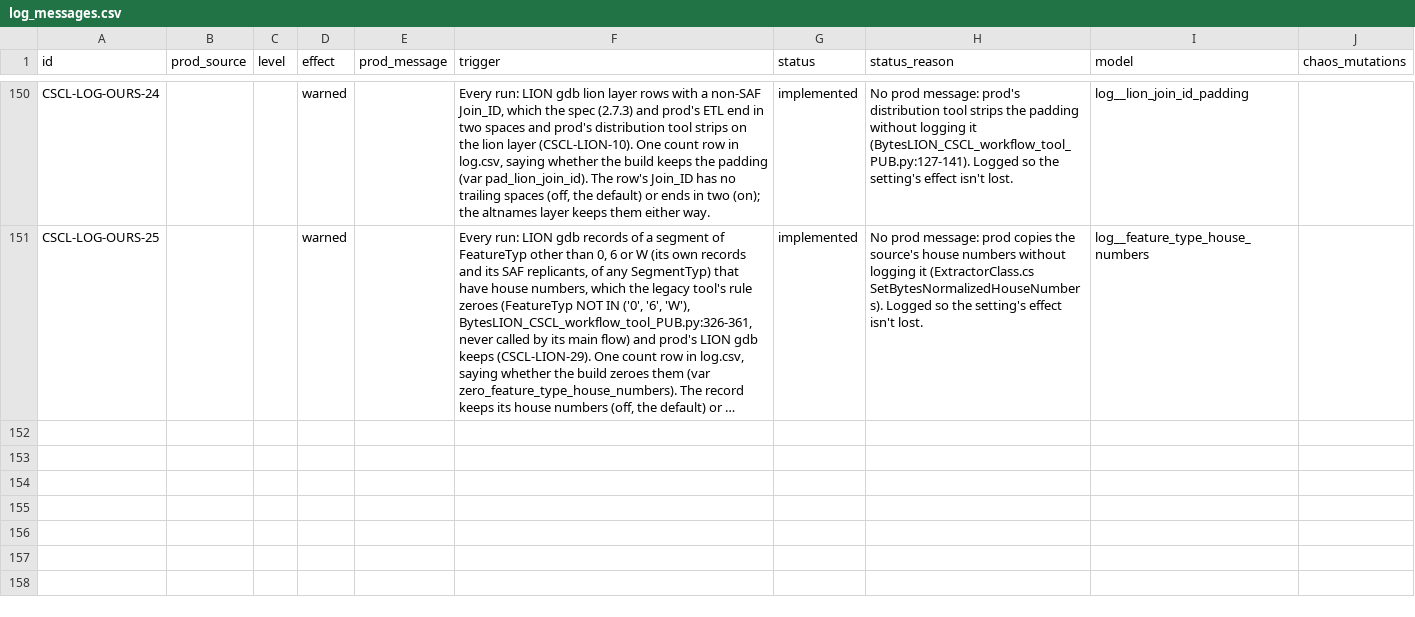
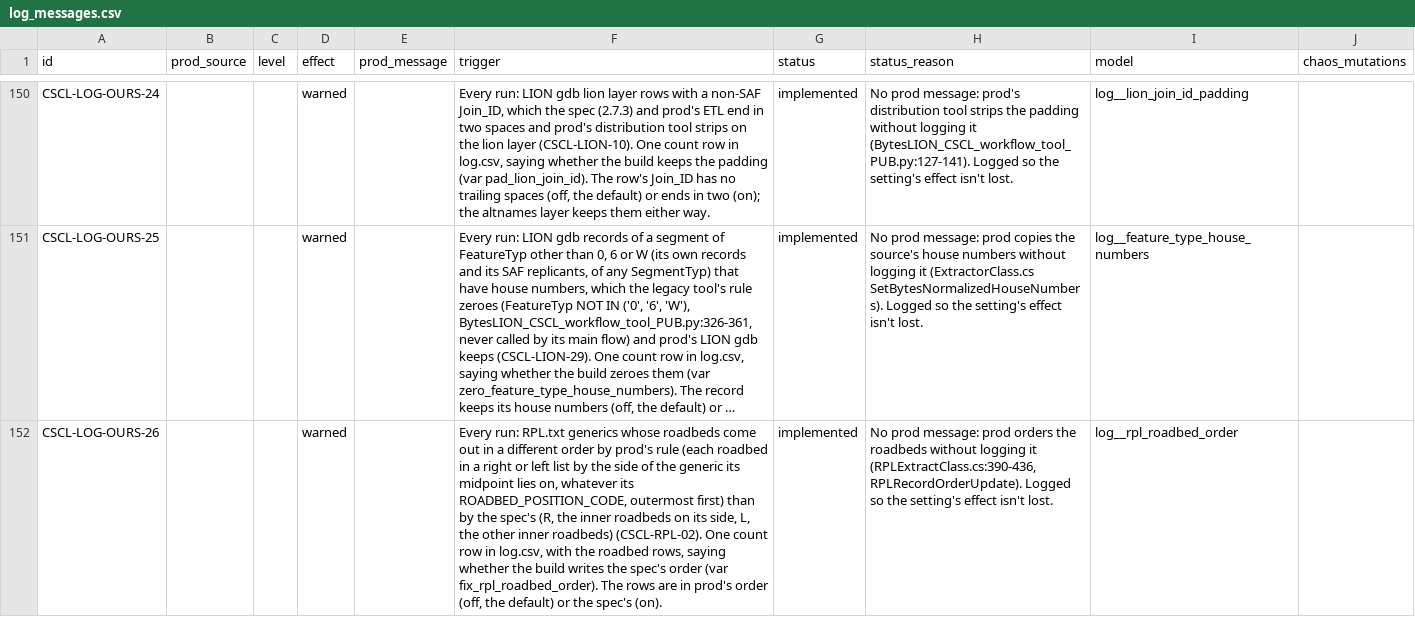
Before and after one commit to NYCPlanning/data-engineering, a CSV file: products/cscl/seeds/log_messages.csv, drawn as a sheet; only a part is shown, gaps mark what is left out; long unchanged cells end in …; the diff names each change by its address in the sheet, - before the commit and + after, or states it on an @@ line.

```diff
--- a/products/cscl/seeds/log_messages.csv
+++ b/products/cscl/seeds/log_messages.csv
+row 152: CSCL-LOG-OURS-26 |  |  | warned |  | Every run: RPL.txt generics whose roadbeds come out in a different order by prod's rule (each roadbed in a right or left list by the side of the generic its midpoint lies on, whatever its ROADBED_POSITION_CODE, outermost first) than by the spec's (R, the inner roadbeds on its side, L, the other inner roadbeds) (CSCL-RPL-02). One count row in log.csv, with the roadbed rows, saying whether the build writes the spec's order (var fix_rpl_roadbed_order). The rows are in prod's order (off, the default) or the spec's (on). | implemented | No prod message: prod orders the roadbeds without logging it (RPLExtractClass.cs:390-436, RPLRecordOrderUpdate). Logged so the setting's effect isn't lost. | log__rpl_roadbed_order
```
Also changed, not shown: products/cscl/seeds/known_differences.csv, products/cscl/seeds/lion_outputs.csv, 10 other files.
